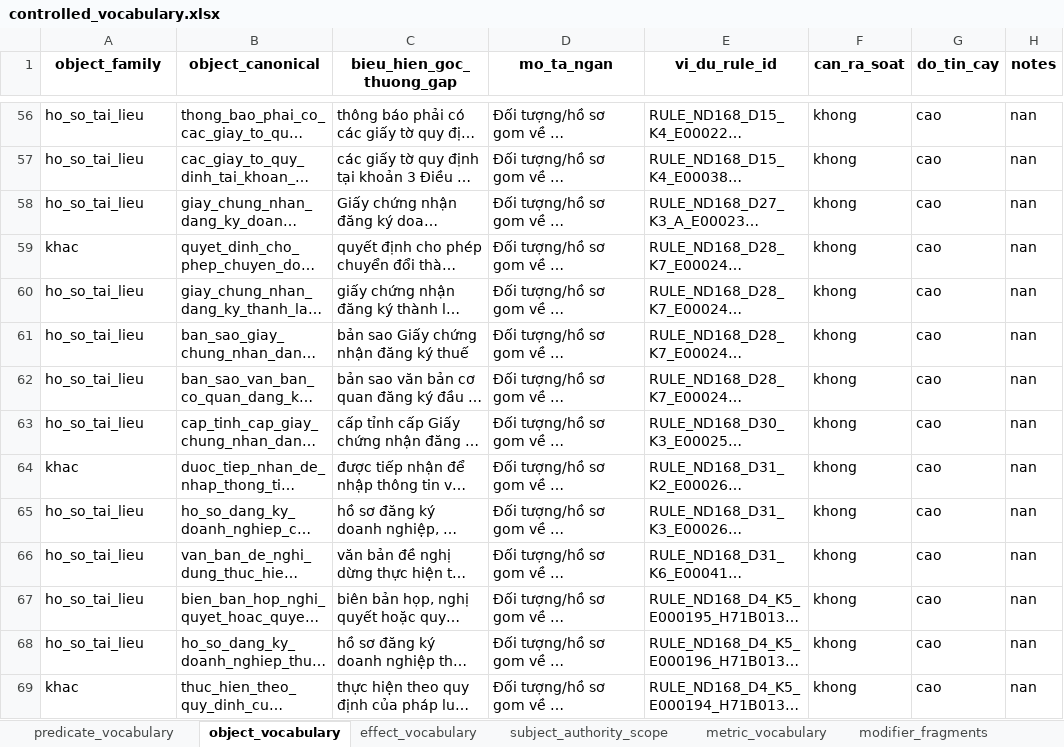
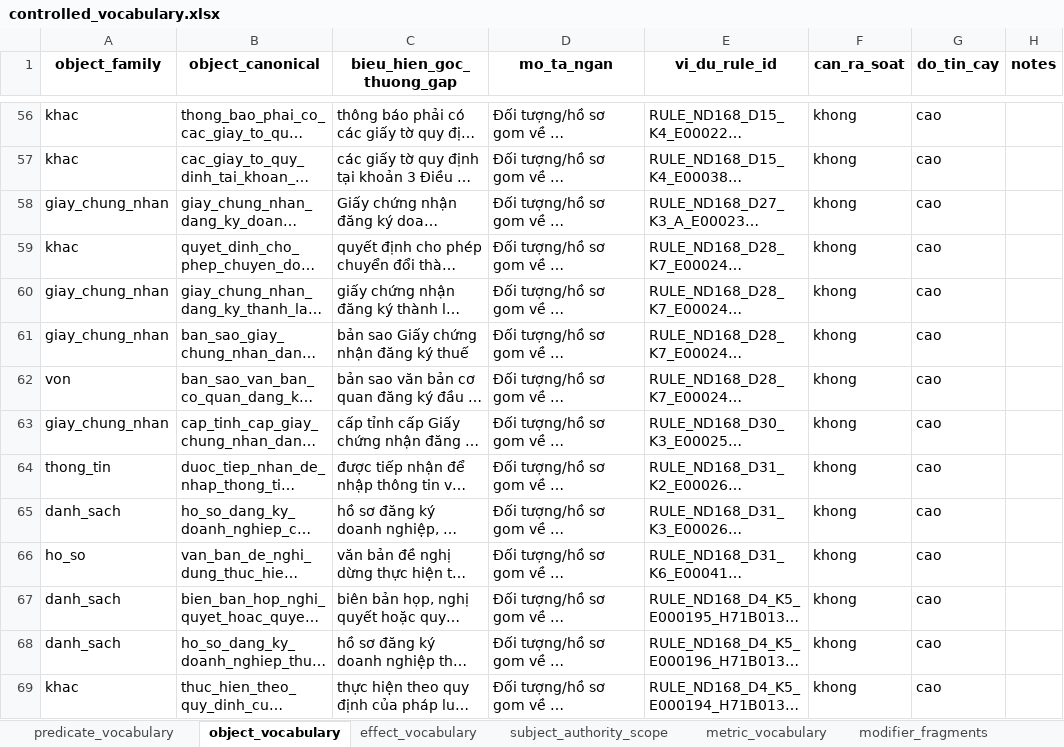
Before and after one commit to kieudiempham/neurosymbolic-legal-reasoner, an Excel workbook: data/processed/ontology/controlled_vocabulary.xlsx, sheet object_vocabulary, drawn as a sheet; only a part is shown, gaps mark what is left out; long unchanged cells end in …; values as stored, in another font and other column widths than the file's, no borders; the diff covers the shown part only; the diff names each change by its address in the sheet, - before the commit and + after, or states it on an @@ line.

```diff
--- a/data/processed/ontology/controlled_vocabulary.xlsx (sheet object_vocabulary)
+++ b/data/processed/ontology/controlled_vocabulary.xlsx (sheet object_vocabulary)
-A56:A57 (object_family): ho_so_tai_lieu
+A56:A57 (object_family): khac
-H56:H69 (notes): nan
+H56:H69 (notes): (empty)
-A58 (object_family): ho_so_tai_lieu
+A58 (object_family): giay_chung_nhan
-A60:A61 (object_family): ho_so_tai_lieu
+A60:A61 (object_family): giay_chung_nhan
-A62 (object_family): ho_so_tai_lieu
+A62 (object_family): von
-A63 (object_family): ho_so_tai_lieu
+A63 (object_family): giay_chung_nhan
-A64 (object_family): khac
+A64 (object_family): thong_tin
-A65 (object_family): ho_so_tai_lieu
+A65 (object_family): danh_sach
-A66 (object_family): ho_so_tai_lieu
+A66 (object_family): ho_so
-A67:A68 (object_family): ho_so_tai_lieu
+A67:A68 (object_family): danh_sach
```
Also changed, not shown: 116 edited cells elsewhere in this sheet, sheet effect_vocabulary, sheet modifier_fragments, sheet predicate_vocabulary, 11 other files.
